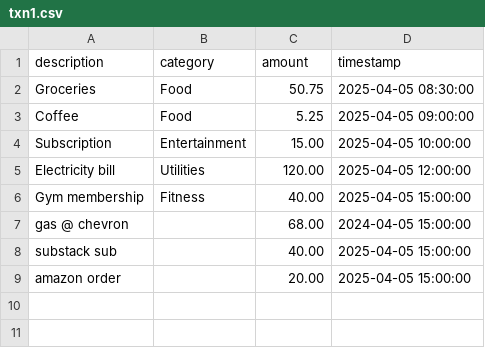
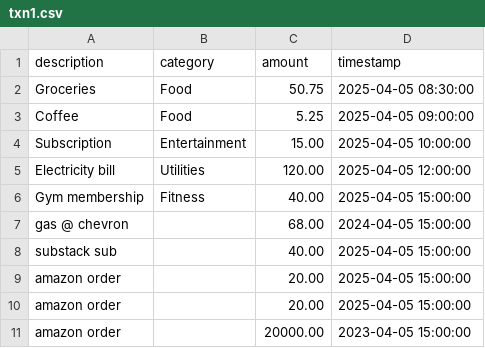
Before and after one commit to kkrausse/boookkeeping-demo, a CSV file: python-backend/demo_data/txn1.csv, drawn as a sheet; the diff names each change by its address in the sheet, - before the commit and + after, or states it on an @@ line.

```diff
--- a/python-backend/demo_data/txn1.csv
+++ b/python-backend/demo_data/txn1.csv
+row 10: amazon order |  | 20.00 | 2025-04-05 15:00:00
+row 11: amazon order |  | 20000.00 | 2023-04-05 15:00:00
```
Also changed, not shown: 2 other files.
